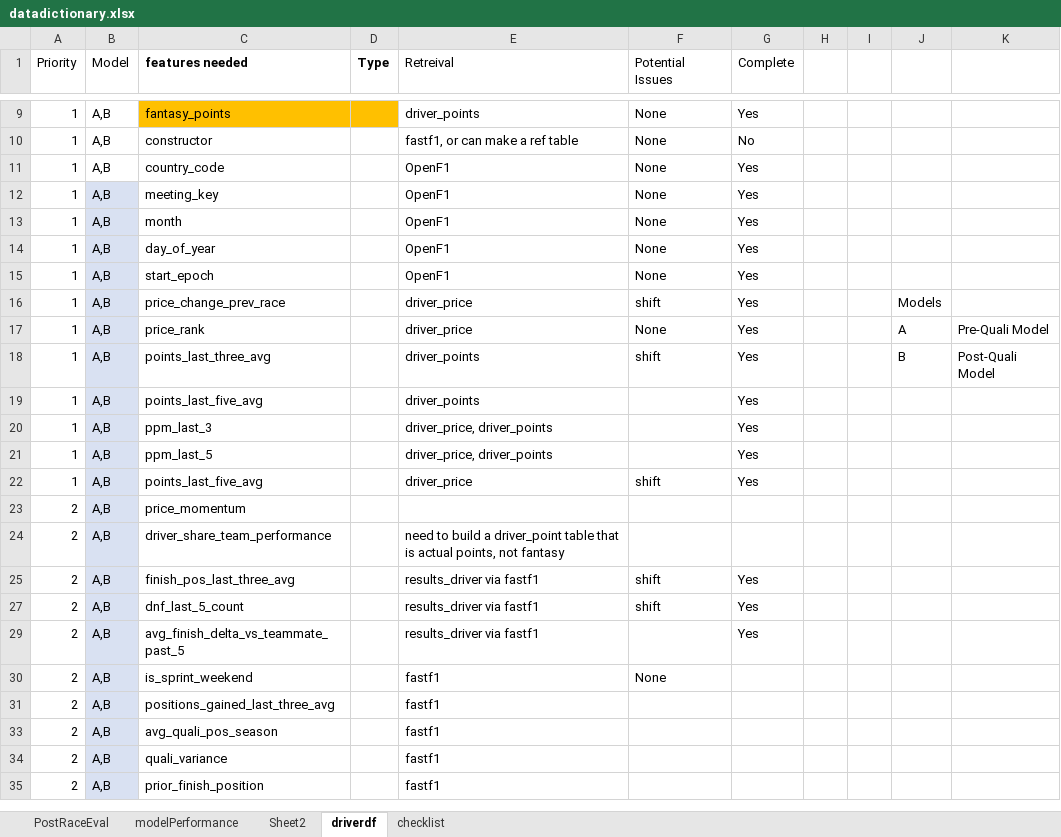
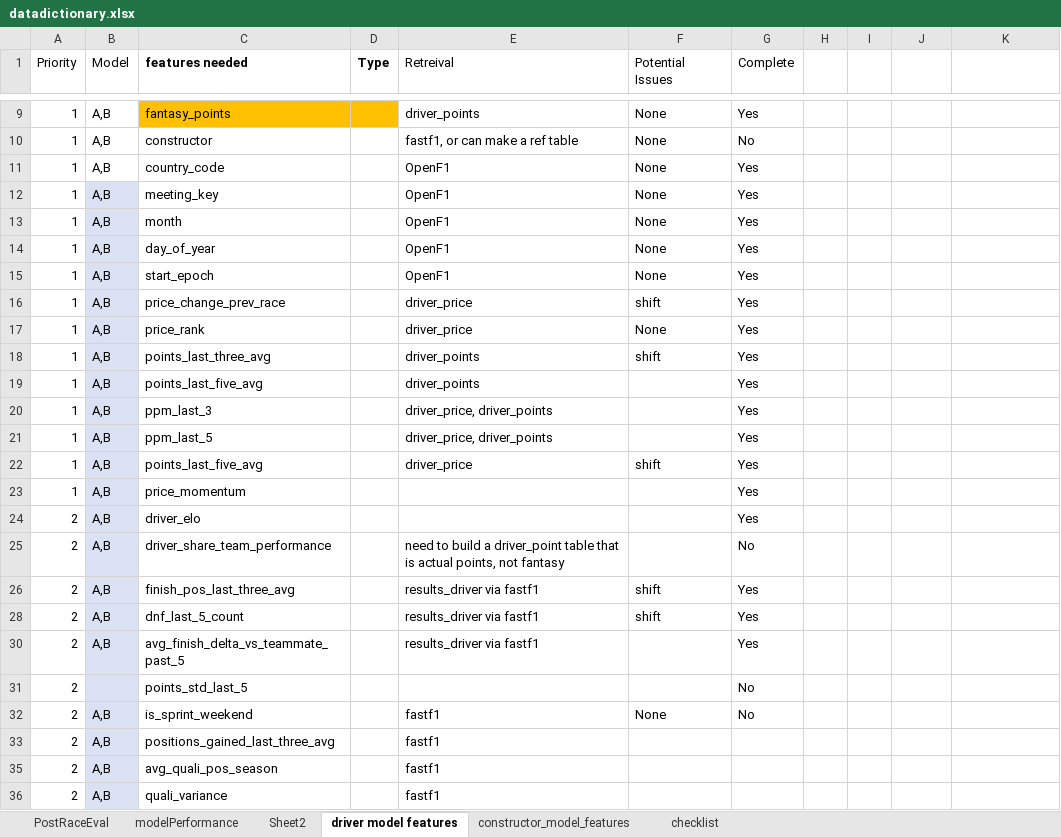
Before and after one commit to jguptil1/F1Fantasy, an Excel workbook: data/other/datadictionary.xlsx, sheet driver model features, drawn as a sheet; only a part is shown, gaps mark what is left out; the shorter side is filled out with more unchanged rows; values as stored, in another font and other column widths than the file's, no borders; table styles not drawn; addresses are those after the commit; the diff names each change by its address in the sheet, - before the commit and + after, or states it on an @@ line.

Commit message:
Elo Feature Added/Model updated and Ran

```diff
--- a/data/other/datadictionary.xlsx (sheet driver model features)
+++ b/data/other/datadictionary.xlsx (sheet driver model features)
-sheet tab: driverdf
+sheet tab: driver model features
+sheet tab: constructor_model_features
-J16: Models
+J16: (empty)
-J17: A
+J17: (empty)
-K17: Pre-Quali Model
+K17: (empty)
-J18: B
+J18: (empty)
-K18: Post-Quali Model
+K18: (empty)
-A23 (Priority): 2
+A23 (Priority): 1
-G23 (Complete): (empty)
+G23 (Complete): Yes
+row 24: 2 | A,B | driver_elo |  |  |  | Yes
-G25 (Complete): (empty)
+G25 (Complete): No
+row 31: 2 |  | points_std_last_5 |  |  |  | No
-G32 (Complete): (empty)
+G32 (Complete): No
```
Also changed, not shown: sheet modelPerformance, sheet checklist, formulas that keep their value, charts or pictures, 7 other files.
